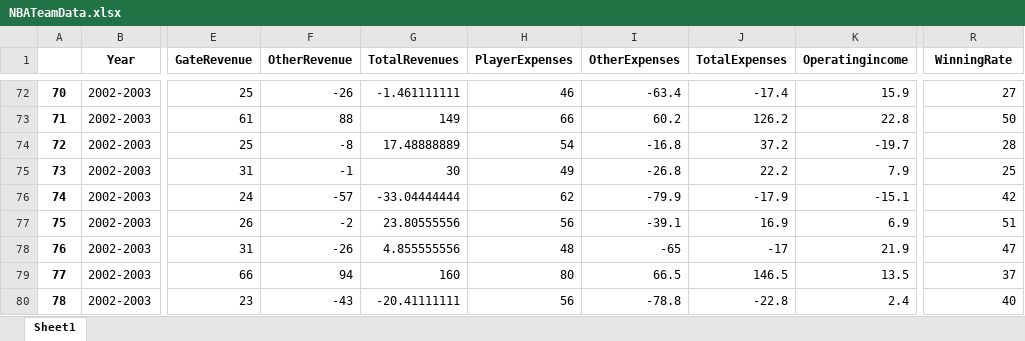
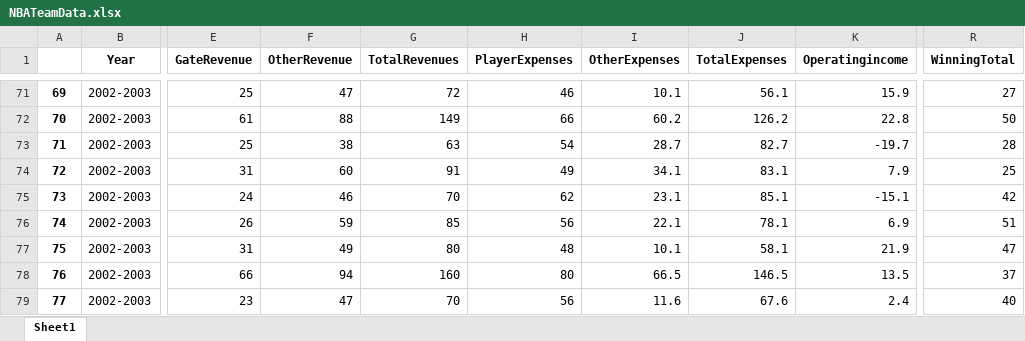
Before and after one commit to XinyangNick/ECO353-Project-1, an Excel workbook: NBATeamData.xlsx, sheet Sheet1, drawn as a sheet; only a part is shown, gaps mark what is left out; values as stored, in another font and other column widths than the file's, no borders; addresses are those after the commit; the diff covers the shown part only; the diff names each change by its address in the sheet, - before the commit and + after, or states it on an @@ line.

```diff
--- a/NBATeamData.xlsx (sheet Sheet1)
+++ b/NBATeamData.xlsx (sheet Sheet1)
-R1: WinningRate
+R1: WinningTotal
@@ column A renumbered from row 71 down @@
-F71 (OtherRevenue): -26
+F71 (OtherRevenue): 47
-G71 (TotalRevenues): -1.461111111
+G71 (TotalRevenues): 72
-I71 (OtherExpenses): -63.4
+I71 (OtherExpenses): 10.1
-J71 (TotalExpenses): -17.4
+J71 (TotalExpenses): 56.1
-F73 (OtherRevenue): -8
+F73 (OtherRevenue): 38
-G73 (TotalRevenues): 17.48888889
+G73 (TotalRevenues): 63
-I73 (OtherExpenses): -16.8
+I73 (OtherExpenses): 28.7
-J73 (TotalExpenses): 37.2
+J73 (TotalExpenses): 82.7
-F74 (OtherRevenue): -1
+F74 (OtherRevenue): 60
-G74 (TotalRevenues): 30
+G74 (TotalRevenues): 91
-I74 (OtherExpenses): -26.8
+I74 (OtherExpenses): 34.1
-J74 (TotalExpenses): 22.2
+J74 (TotalExpenses): 83.1
-F75 (OtherRevenue): -57
+F75 (OtherRevenue): 46
-G75 (TotalRevenues): -33.04444444
+G75 (TotalRevenues): 70
-I75 (OtherExpenses): -79.9
+I75 (OtherExpenses): 23.1
-J75 (TotalExpenses): -17.9
+J75 (TotalExpenses): 85.1
-F76 (OtherRevenue): -2
+F76 (OtherRevenue): 59
-G76 (TotalRevenues): 23.80555556
+G76 (TotalRevenues): 85
-I76 (OtherExpenses): -39.1
+I76 (OtherExpenses): 22.1
-J76 (TotalExpenses): 16.9
+J76 (TotalExpenses): 78.1
-F77 (OtherRevenue): -26
+F77 (OtherRevenue): 49
-G77 (TotalRevenues): 4.855555556
+G77 (TotalRevenues): 80
-I77 (OtherExpenses): -65
+I77 (OtherExpenses): 10.1
-J77 (TotalExpenses): -17
+J77 (TotalExpenses): 58.1
-F79 (OtherRevenue): -43
+F79 (OtherRevenue): 47
-G79 (TotalRevenues): -20.41111111
+G79 (TotalRevenues): 70
-I79 (OtherExpenses): -78.8
+I79 (OtherExpenses): 11.6
-J79 (TotalExpenses): -22.8
+J79 (TotalExpenses): 67.6
```
Also changed, not shown: 1 removed row and 52 edited cells elsewhere in this sheet, 3 other files.
